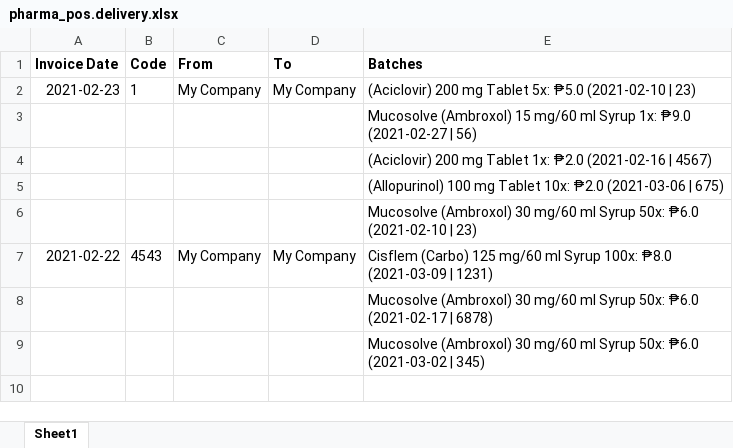
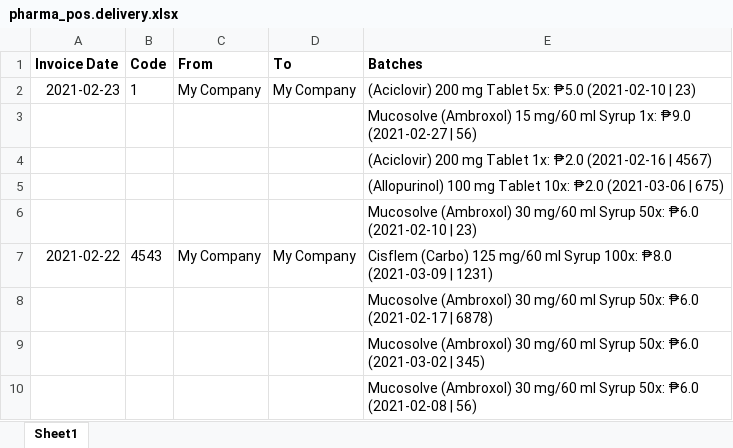
Before and after one commit to thisLexic/pharma-pos, an Excel workbook: addons/pharma-pos/demo_excel/deliveries/pharma_pos.delivery.xlsx, sheet Sheet1, drawn as a sheet; values as stored, in another font and other column widths than the file's, no borders; the diff names each change by its address in the sheet, - before the commit and + after, or states it on an @@ line.

```diff
--- a/addons/pharma-pos/demo_excel/deliveries/pharma_pos.delivery.xlsx (sheet Sheet1)
+++ b/addons/pharma-pos/demo_excel/deliveries/pharma_pos.delivery.xlsx (sheet Sheet1)
+row 10:  |  |  |  | Mucosolve (Ambroxol) 30 mg/60 ml Syrup 50x: ₱6.0 (2021-02-08 | 56)
```
Also changed, not shown: addons/pharma-pos/demo_excel/deliveries/pharma_pos.batch.xlsx.
